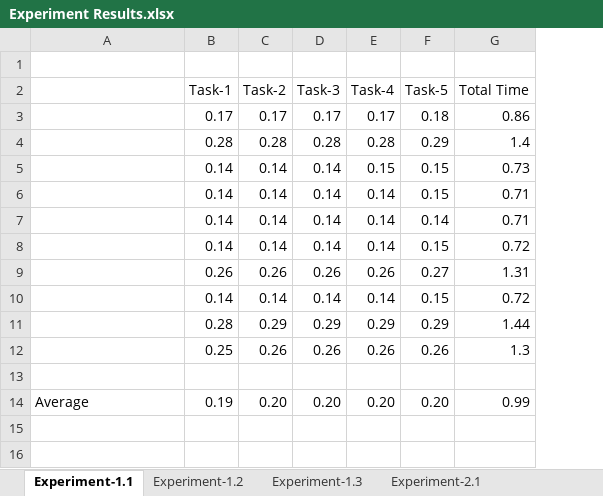
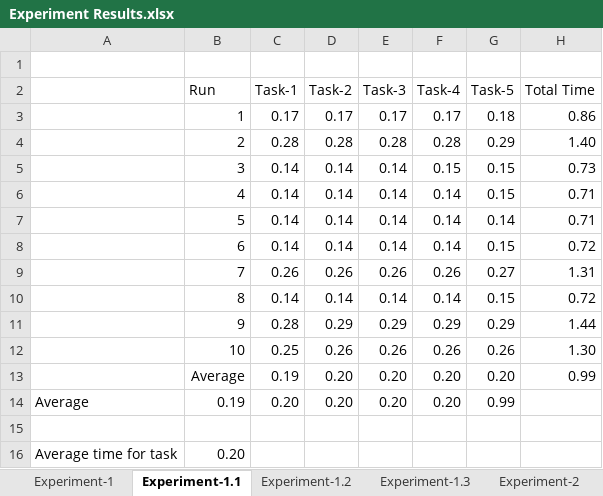
Before and after one commit to idhant/TaskAllocation, an Excel workbook: Experiment Results.xlsx, sheet Experiment-1.1, drawn as a sheet; values as stored, in another font and other column widths than the file's, no borders; charts and pictures and table styles not drawn; removed rows and columns are numbered as before the commit, all else as after; the diff names each change by its address in the sheet, - before the commit and + after, or states it on an @@ line.

```diff
--- a/Experiment Results.xlsx (sheet Experiment-1.1)
+++ b/Experiment Results.xlsx (sheet Experiment-1.1)
+sheet tab: Experiment-1
+sheet tab: Experiment-2
+column B (Run), rows 3-12: 1 | 2 | 3 | 4 | 5 | 6 | 7 | 8 | 9 | 10
-H4 (Total Time): 1.4
+H4 (Total Time): 1.40
-H12 (Total Time): 1.3
+H12 (Total Time): 1.30
+row 13:  | Average | 0.19 | 0.20 | 0.20 | 0.20 | 0.20 | 0.99
+row 14: Average | 0.19 | 0.20 | 0.20 | 0.20 | 0.20 | 0.99
-row 14: Average | 0.19 | 0.20 | 0.20 | 0.20 | 0.20 | 0.99
+row 16: Average time for task | 0.20
```
Also changed, not shown: sheet Experiment-2.3, sheet Experiment-1.3, sheet Experiment-2.2, sheet Experiment-1.2, sheet Experiment-2.1, charts or pictures, 4 other files.
